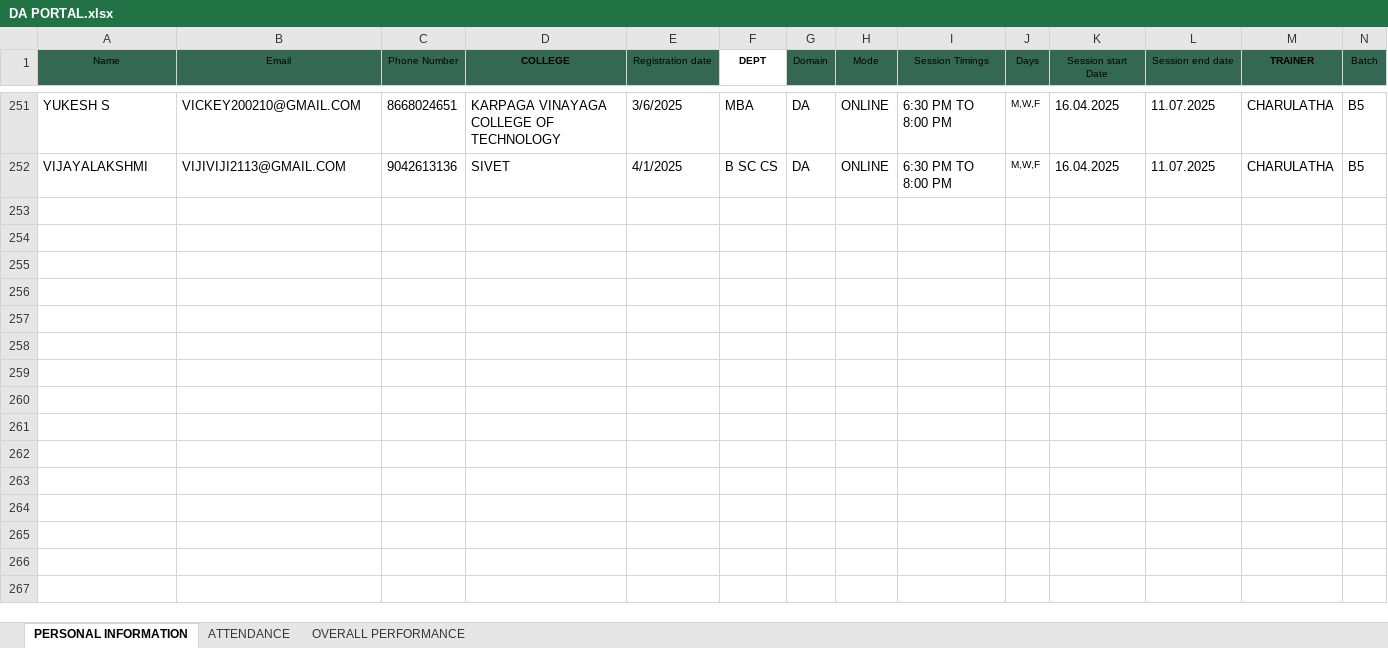
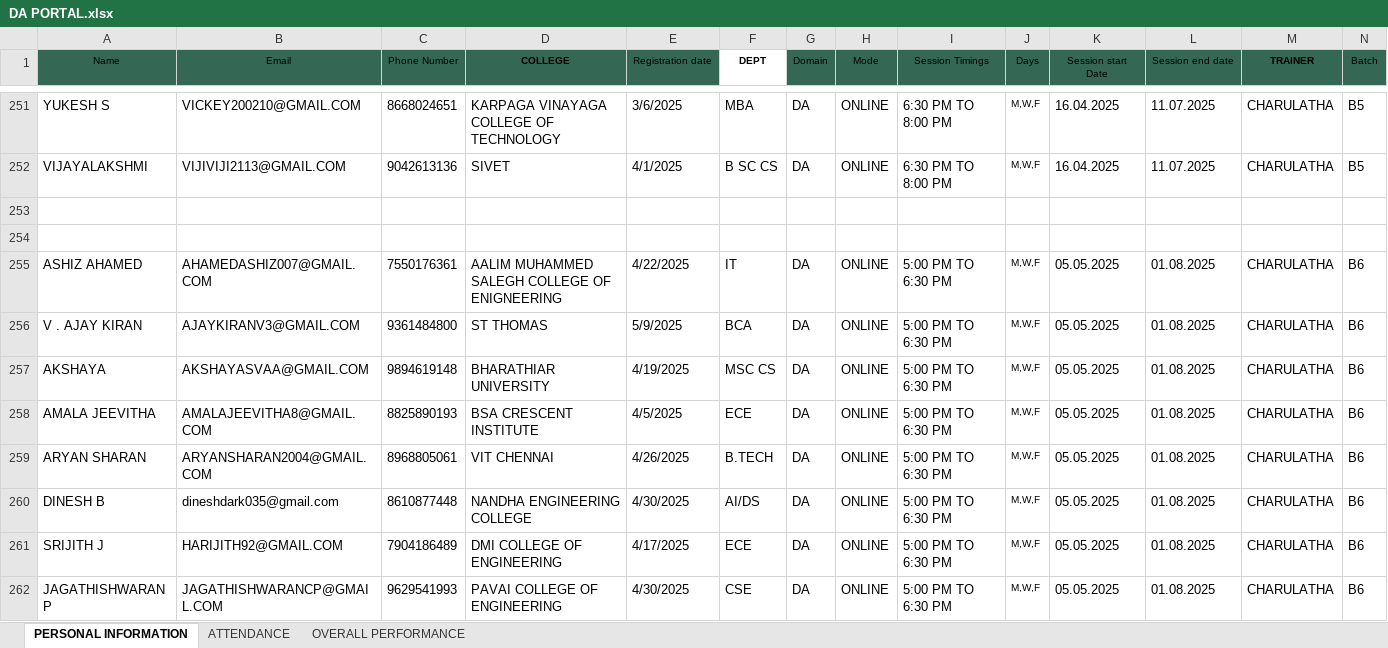
Before and after one commit to vcodezindia/Portal, an Excel workbook: DA PORTAL.xlsx, sheet PERSONAL INFORMATION, drawn as a sheet; only a part is shown, gaps mark what is left out; values as stored, in another font and other column widths than the file's, no borders; the diff covers the shown part only; the diff names each change by its address in the sheet, - before the commit and + after, or states it on an @@ line.

```diff
--- a/DA PORTAL.xlsx (sheet PERSONAL INFORMATION)
+++ b/DA PORTAL.xlsx (sheet PERSONAL INFORMATION)
+row 253: (empty)
+row 254: (empty)
+row 255: ASHIZ AHAMED | AHAMEDASHIZ007@GMAIL.COM | 7550176361 | AALIM MUHAMMED SALEGH COLLEGE OF ENIGNEERING | 4/22/2025 | IT | DA | ONLINE | 5:00 PM TO 6:30 PM | M,W,F | 05.05.2025 | 01.08.2025 | CHARULATHA | B6
+row 256: V . AJAY KIRAN | AJAYKIRANV3@GMAIL.COM | 9361484800 | ST THOMAS | 5/9/2025 | BCA | DA | ONLINE | 5:00 PM TO 6:30 PM | M,W,F | 05.05.2025 | 01.08.2025 | CHARULATHA | B6
+row 257: AKSHAYA | AKSHAYASVAA@GMAIL.COM | 9894619148 | BHARATHIAR UNIVERSITY | 4/19/2025 | MSC CS | DA | ONLINE | 5:00 PM TO 6:30 PM | M,W,F | 05.05.2025 | 01.08.2025 | CHARULATHA | B6
+row 258: AMALA JEEVITHA | AMALAJEEVITHA8@GMAIL.COM | 8825890193 | BSA CRESCENT INSTITUTE | 4/5/2025 | ECE | DA | ONLINE | 5:00 PM TO 6:30 PM | M,W,F | 05.05.2025 | 01.08.2025 | CHARULATHA | B6
+row 259: ARYAN SHARAN | ARYANSHARAN2004@GMAIL.COM | 8968805061 | VIT CHENNAI | 4/26/2025 | B.TECH | DA | ONLINE | 5:00 PM TO 6:30 PM | M,W,F | 05.05.2025 | 01.08.2025 | CHARULATHA | B6
+row 260: DINESH B | dineshdark035@gmail.com | 8610877448 | NANDHA ENGINEERING COLLEGE | 4/30/2025 | AI/DS | DA | ONLINE | 5:00 PM TO 6:30 PM | M,W,F | 05.05.2025 | 01.08.2025 | CHARULATHA | B6
+row 261: SRIJITH J | HARIJITH92@GMAIL.COM | 7904186489 | DMI COLLEGE OF ENGINEERING | 4/17/2025 | ECE | DA | ONLINE | 5:00 PM TO 6:30 PM | M,W,F | 05.05.2025 | 01.08.2025 | CHARULATHA | B6
+row 262: JAGATHISHWARAN P | JAGATHISHWARANCP@GMAIL.COM | 9629541993 | PAVAI COLLEGE OF ENGINEERING | 4/30/2025 | CSE | DA | ONLINE | 5:00 PM TO 6:30 PM | M,W,F | 05.05.2025 | 01.08.2025 | CHARULATHA | B6
```
Also changed, not shown: 16 added rows elsewhere in this sheet, sheet OVERALL PERFORMANCE, sheet ATTENDANCE, DS PORTAL.xlsx.
